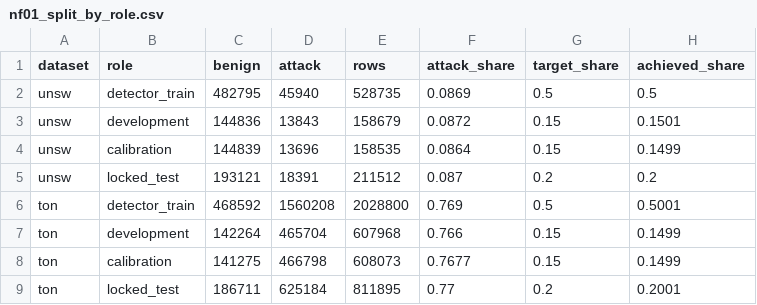
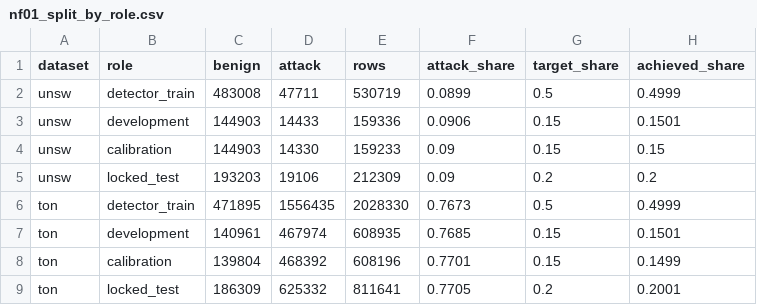
Before and after one commit to anasbiswas1/xids-certify, a CSV file: results/tables/nf01_split_by_role.csv, drawn as a sheet.

```diff
--- a/results/tables/nf01_split_by_role.csv
+++ b/results/tables/nf01_split_by_role.csv
@@ -1,9 +1,9 @@
 dataset,role,benign,attack,rows,attack_share,target_share,achieved_share
-unsw,detector_train,482795,45940,528735,0.0869,0.5,0.5
-unsw,development,144836,13843,158679,0.0872,0.15,0.1501
-unsw,calibration,144839,13696,158535,0.0864,0.15,0.1499
-unsw,locked_test,193121,18391,211512,0.087,0.2,0.2
-ton,detector_train,468592,1560208,2028800,0.769,0.5,0.5001
-ton,development,142264,465704,607968,0.766,0.15,0.1499
-ton,calibration,141275,466798,608073,0.7677,0.15,0.1499
-ton,locked_test,186711,625184,811895,0.77,0.2,0.2001
+unsw,detector_train,483008,47711,530719,0.0899,0.5,0.4999
+unsw,development,144903,14433,159336,0.0906,0.15,0.1501
+unsw,calibration,144903,14330,159233,0.09,0.15,0.15
+unsw,locked_test,193203,19106,212309,0.09,0.2,0.2
+ton,detector_train,471895,1556435,2028330,0.7673,0.5,0.4999
+ton,development,140961,467974,608935,0.7685,0.15,0.1501
+ton,calibration,139804,468392,608196,0.7701,0.15,0.1499
+ton,locked_test,186309,625332,811641,0.7705,0.2,0.2001
```
Also changed, not shown: results/tables/nf01_labels.csv, results/tables/nf01_schema.csv, 6 other files.
